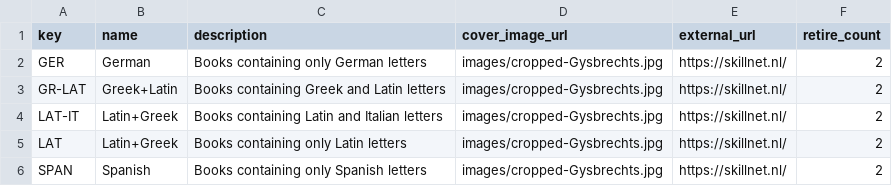
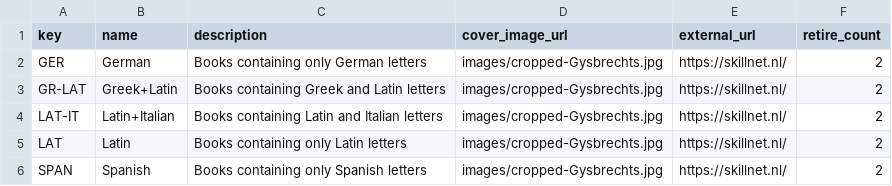
Before and after one commit to CentreForDigitalHumanities/scribeAPI, a CSV file: project/skillnet/subjects/groups.csv, drawn as a sheet.

Commit message:
Mislabeled group names

```diff
--- a/project/skillnet/subjects/groups.csv
+++ b/project/skillnet/subjects/groups.csv
@@ -3,4 +3,4 @@ GER,German,Books containing only German letters,images/cropped-Gysbrechts.jpg,ht
 GR-LAT,Greek+Latin,Books containing Greek and Latin letters,images/cropped-Gysbrechts.jpg,https://skillnet.nl/,2
-LAT-IT,Latin+Greek,Books containing Latin and Italian letters,images/cropped-Gysbrechts.jpg,https://skillnet.nl/,2
-LAT,Latin+Greek,Books containing only Latin letters,images/cropped-Gysbrechts.jpg,https://skillnet.nl/,2
+LAT-IT,Latin+Italian,Books containing Latin and Italian letters,images/cropped-Gysbrechts.jpg,https://skillnet.nl/,2
+LAT,Latin,Books containing only Latin letters,images/cropped-Gysbrechts.jpg,https://skillnet.nl/,2
 SPAN,Spanish,Books containing only Spanish letters,images/cropped-Gysbrechts.jpg,https://skillnet.nl/,2
```
